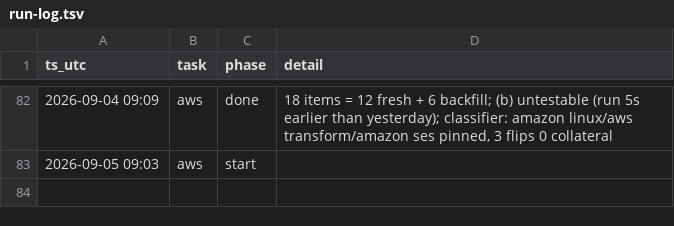
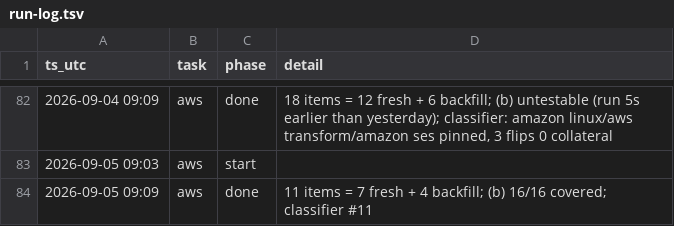
Before and after one commit to IanLiYi1996/personal-research-journal, a TSV file: ops/run-log.tsv, drawn as a sheet; only a part is shown, gaps mark what is left out.

```diff
--- a/ops/run-log.tsv
+++ b/ops/run-log.tsv
@@ -83 +83,2 @@ ts_utc	task	phase	detail
 2026-09-05 09:03	aws	start	
+2026-09-05 09:09	aws	done	11 items = 7 fresh + 4 backfill; (b) 16/16 covered; classifier #11
```
